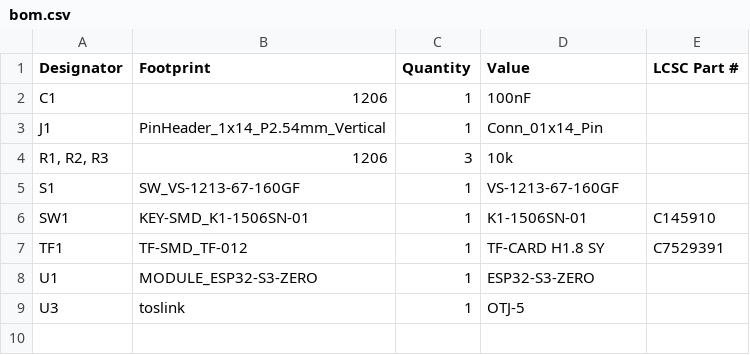
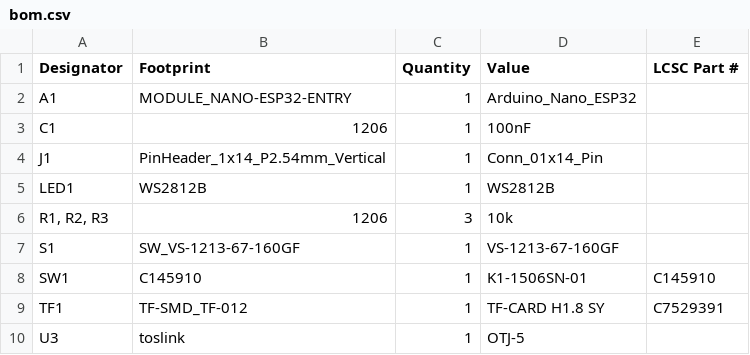
Before and after one commit to ohkorv/Spelaro, a CSV file: Production/bom.csv, drawn as a sheet.

```diff
--- a/Production/bom.csv
+++ b/Production/bom.csv
@@ -1,9 +1,10 @@
 Designator,Footprint,Quantity,Value,LCSC Part #
+A1,MODULE_NANO-ESP32-ENTRY,1,Arduino_Nano_ESP32,
 C1,1206,1,100nF,
 J1,PinHeader_1x14_P2.54mm_Vertical,1,Conn_01x14_Pin,
+LED1,WS2812B,1,WS2812B,
 "R1, R2, R3",1206,3,10k,
 S1,SW_VS-1213-67-160GF,1,VS-1213-67-160GF,
-SW1,KEY-SMD_K1-1506SN-01,1,K1-1506SN-01,C145910
+SW1,C145910,1,K1-1506SN-01,C145910
 TF1,TF-SMD_TF-012,1,TF-CARD H1.8 SY,C7529391
-U1,MODULE_ESP32-S3-ZERO,1,ESP32-S3-ZERO,
 U3,toslink,1,OTJ-5,
```
Also changed, not shown: Production/positions.csv, 6 other files.
